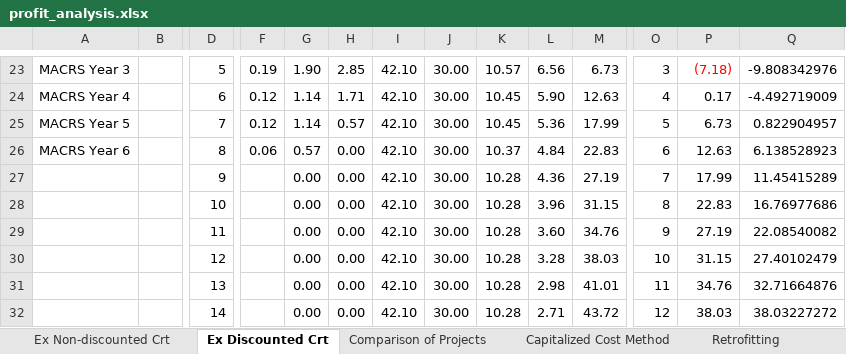
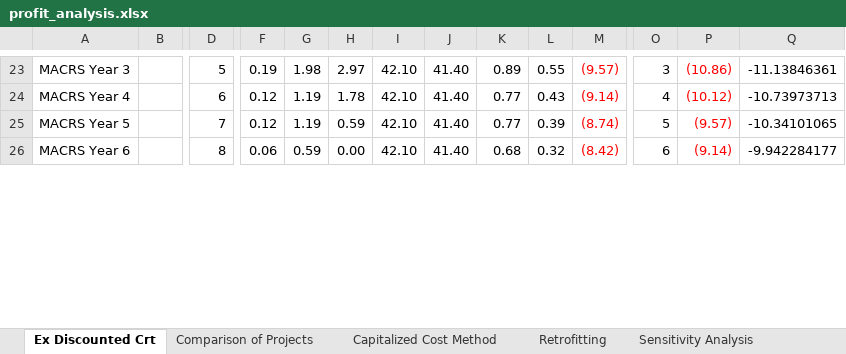
Before and after one commit to akullmanUW/TeamA6, an Excel workbook: profit_analysis.xlsx, sheet Ex Discounted Crt, drawn as a sheet; only a part is shown, gaps mark what is left out; values as stored, in another font and other column widths than the file's, no borders; charts and pictures not drawn; removed rows and columns are numbered as before the commit, all else as after; rows hold the shown columns only; the diff covers the shown part only; the diff names each change by its address in the sheet, - before the commit and + after, or states it on an @@ line.

```diff
--- a/profit_analysis.xlsx (sheet Ex Discounted Crt)
+++ b/profit_analysis.xlsx (sheet Ex Discounted Crt)
-sheet tab: Ex Non-discounted Crt
-G23: 1.90
+G23: 1.98
-H23: 2.85
+H23: 2.97
-J23:J26: 30.00
+J23:J26: 41.40
-K23: 10.57
+K23: 0.89
-L23: 6.56
+L23: 0.55
-M23:M26 text colour: black
+M23:M26 text colour: #FF0000
-M23: 6.73
+M23: (9.57)
-P23: (7.18)
+P23: (10.86)
-Q23: -9.808342976
+Q23: -11.13846361
-G24:G25: 1.14
+G24:G25: 1.19
-H24: 1.71
+H24: 1.78
-K24:K25: 10.45
+K24:K25: 0.77
-L24: 5.90
+L24: 0.43
-M24: 12.63
+M24: (9.14)
-P24: 0.17
+P24: (10.12)
-P24:P26 text colour: black
+P24:P26 text colour: #FF0000
-Q24: -4.492719009
+Q24: -10.73973713
-H25: 0.57
+H25: 0.59
-L25: 5.36
+L25: 0.39
-M25: 17.99
+M25: (8.74)
-P25: 6.73
+P25: (9.57)
-Q25: 0.822904957
+Q25: -10.34101065
-G26: 0.57
+G26: 0.59
-K26: 10.37
+K26: 0.68
-L26: 4.84
+L26: 0.32
-M26: 22.83
+M26: (8.42)
-P26: 12.63
+P26: (9.14)
-Q26: 6.138528923
+Q26: -9.942284177
-row 27:  |  | 9 |  | 0.00 | 0.00 | 42.10 | 30.00 | 10.28 | 4.36 | 27.19 | 7 | 17.99 | 11.45415289
-row 28:  |  | 10 |  | 0.00 | 0.00 | 42.10 | 30.00 | 10.28 | 3.96 | 31.15 | 8 | 22.83 | 16.76977686
-row 29:  |  | 11 |  | 0.00 | 0.00 | 42.10 | 30.00 | 10.28 | 3.60 | 34.76 | 9 | 27.19 | 22.08540082
-row 30:  |  | 12 |  | 0.00 | 0.00 | 42.10 | 30.00 | 10.28 | 3.28 | 38.03 | 10 | 31.15 | 27.40102479
-row 31:  |  | 13 |  | 0.00 | 0.00 | 42.10 | 30.00 | 10.28 | 2.98 | 41.01 | 11 | 34.76 | 32.71664876
-row 32:  |  | 14 |  | 0.00 | 0.00 | 42.10 | 30.00 | 10.28 | 2.71 | 43.72 | 12 | 38.03 | 38.03227272
```
Also changed, not shown: 9 added rows, 3 removed rows, 44 edited cells and cell formats elsewhere in this sheet, sheet Sensitivity Analysis, charts or pictures.
